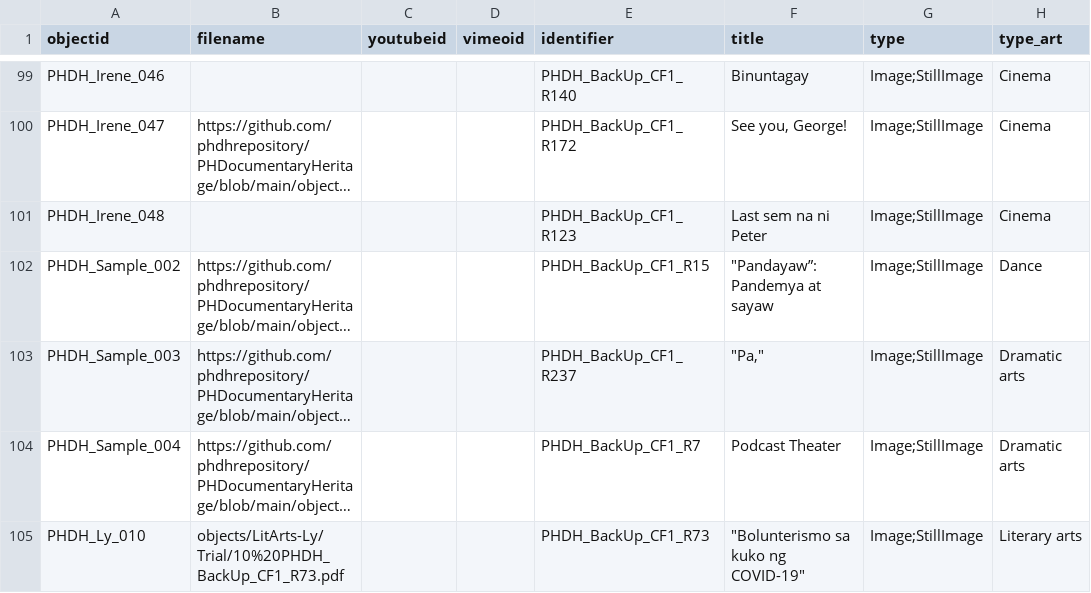
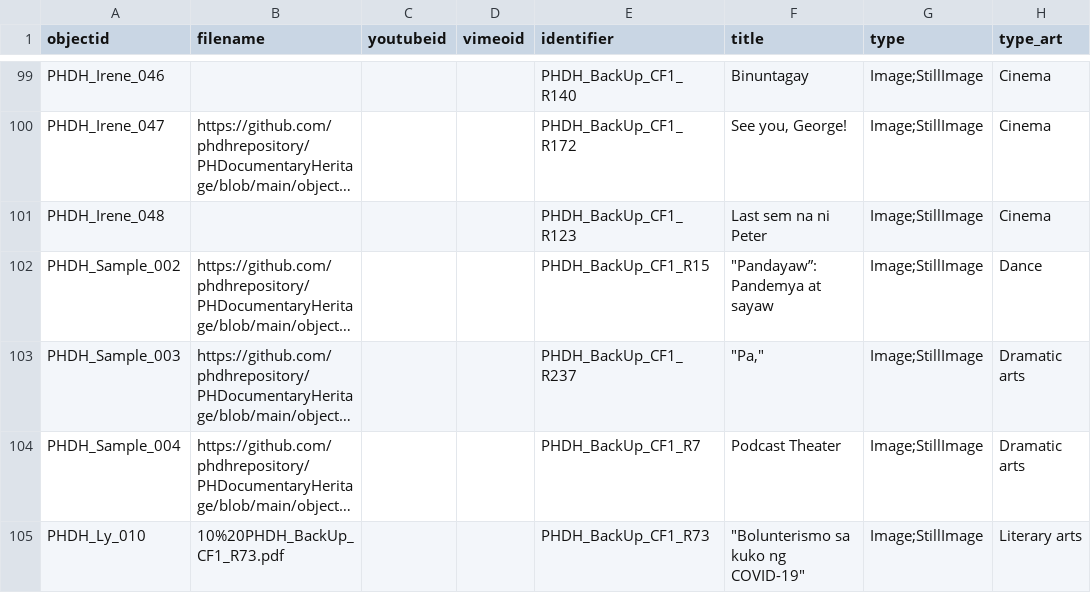
Before and after one commit to phdhrepository/PHDocumentaryHeritage, a CSV file: _data/phdh-metadata.csv, drawn as a sheet; only a part is shown, gaps mark what is left out; long unchanged cells end in …; the diff names each change by its address in the sheet, - before the commit and + after, or states it on an @@ line.

Commit message:
Add files via upload

```diff
--- a/_data/phdh-metadata.csv
+++ b/_data/phdh-metadata.csv
-B105 (filename): objects/LitArts-Ly/Trial/10%20PHDH_BackUp_CF1_R73.pdf
+B105 (filename): 10%20PHDH_BackUp_CF1_R73.pdf
```
